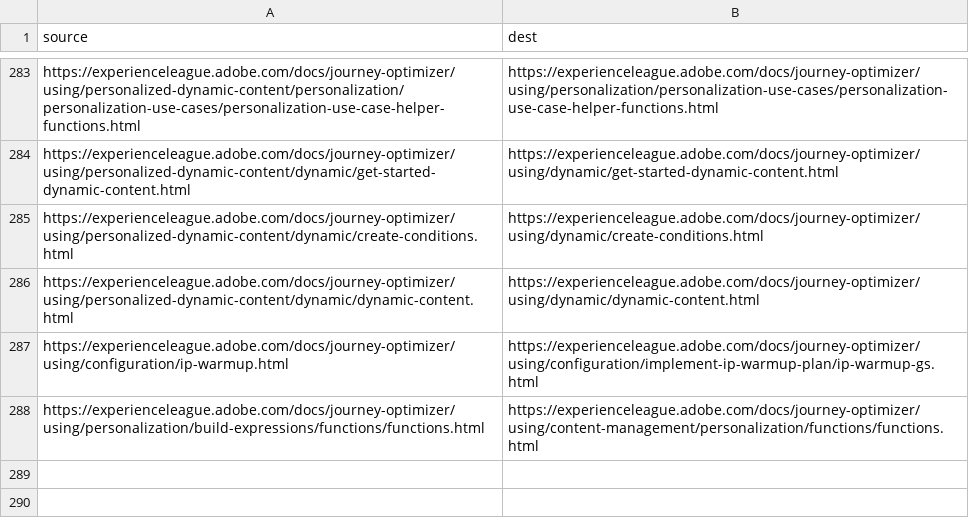
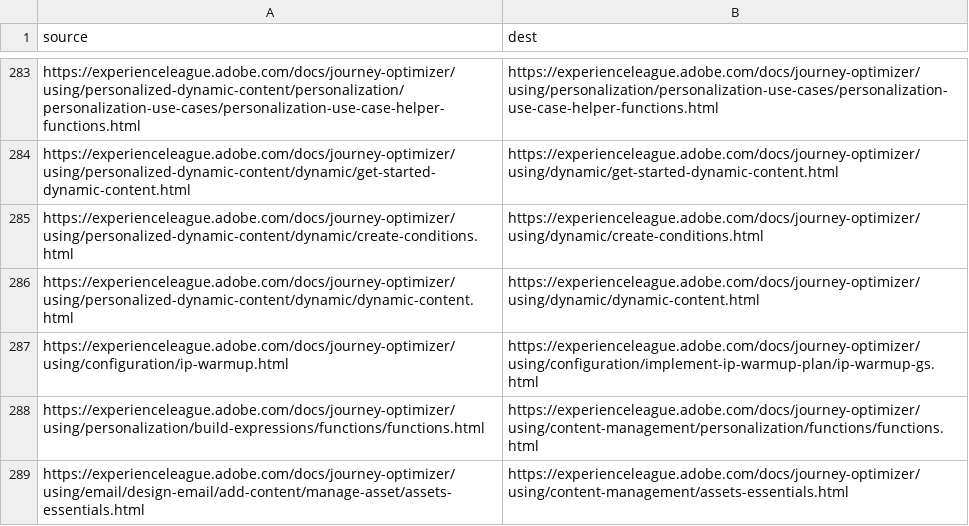
Before and after one commit to mohitpai/journey-optimizer.en, a CSV file: redirects.csv, drawn as a sheet; only a part is shown, gaps mark what is left out; the diff names each change by its address in the sheet, - before the commit and + after, or states it on an @@ line.

Commit message:
Update redirects.csv

```diff
--- a/redirects.csv
+++ b/redirects.csv
+row 289: https://experienceleague.adobe.com/docs/journey-optimizer/using/email/design-email/add-content/manage-asset/assets-essentials.html | https://experienceleague.adobe.com/docs/journey-optimizer/using/content-management/assets-essentials.html
```
